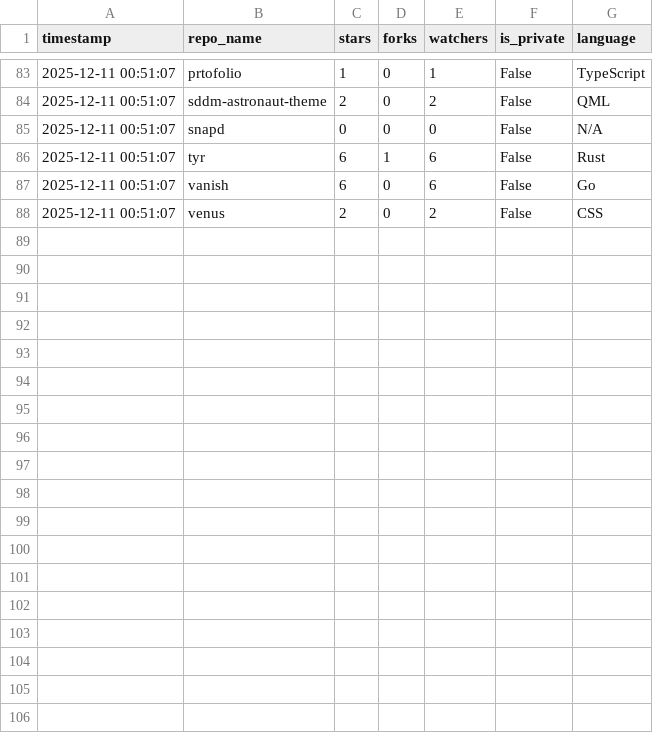
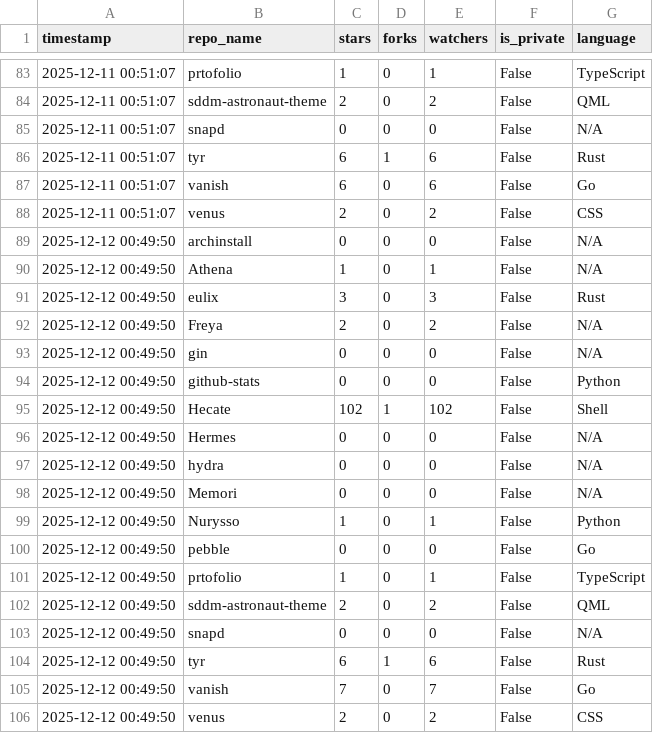
Before and after one commit to Nurysso/Nurysso, a CSV file: data/star_data.csv, drawn as a sheet; only a part is shown, gaps mark what is left out; the diff names each change by its address in the sheet, - before the commit and + after, or states it on an @@ line.

```diff
--- a/data/star_data.csv
+++ b/data/star_data.csv
+row 89: 2025-12-12 00:49:50 | archinstall | 0 | 0 | 0 | False | N/A
+row 90: 2025-12-12 00:49:50 | Athena | 1 | 0 | 1 | False | N/A
+row 91: 2025-12-12 00:49:50 | eulix | 3 | 0 | 3 | False | Rust
+row 92: 2025-12-12 00:49:50 | Freya | 2 | 0 | 2 | False | N/A
+row 93: 2025-12-12 00:49:50 | gin | 0 | 0 | 0 | False | N/A
+row 94: 2025-12-12 00:49:50 | github-stats | 0 | 0 | 0 | False | Python
+row 95: 2025-12-12 00:49:50 | Hecate | 102 | 1 | 102 | False | Shell
+row 96: 2025-12-12 00:49:50 | Hermes | 0 | 0 | 0 | False | N/A
+row 97: 2025-12-12 00:49:50 | hydra | 0 | 0 | 0 | False | N/A
+row 98: 2025-12-12 00:49:50 | Memori | 0 | 0 | 0 | False | N/A
+row 99: 2025-12-12 00:49:50 | Nurysso | 1 | 0 | 1 | False | Python
+row 100: 2025-12-12 00:49:50 | pebble | 0 | 0 | 0 | False | Go
+row 101: 2025-12-12 00:49:50 | prtofolio | 1 | 0 | 1 | False | TypeScript
+row 102: 2025-12-12 00:49:50 | sddm-astronaut-theme | 2 | 0 | 2 | False | QML
+row 103: 2025-12-12 00:49:50 | snapd | 0 | 0 | 0 | False | N/A
+row 104: 2025-12-12 00:49:50 | tyr | 6 | 1 | 6 | False | Rust
+row 105: 2025-12-12 00:49:50 | vanish | 7 | 0 | 7 | False | Go
+row 106: 2025-12-12 00:49:50 | venus | 2 | 0 | 2 | False | CSS
```
Also changed, not shown: 1 other file.
